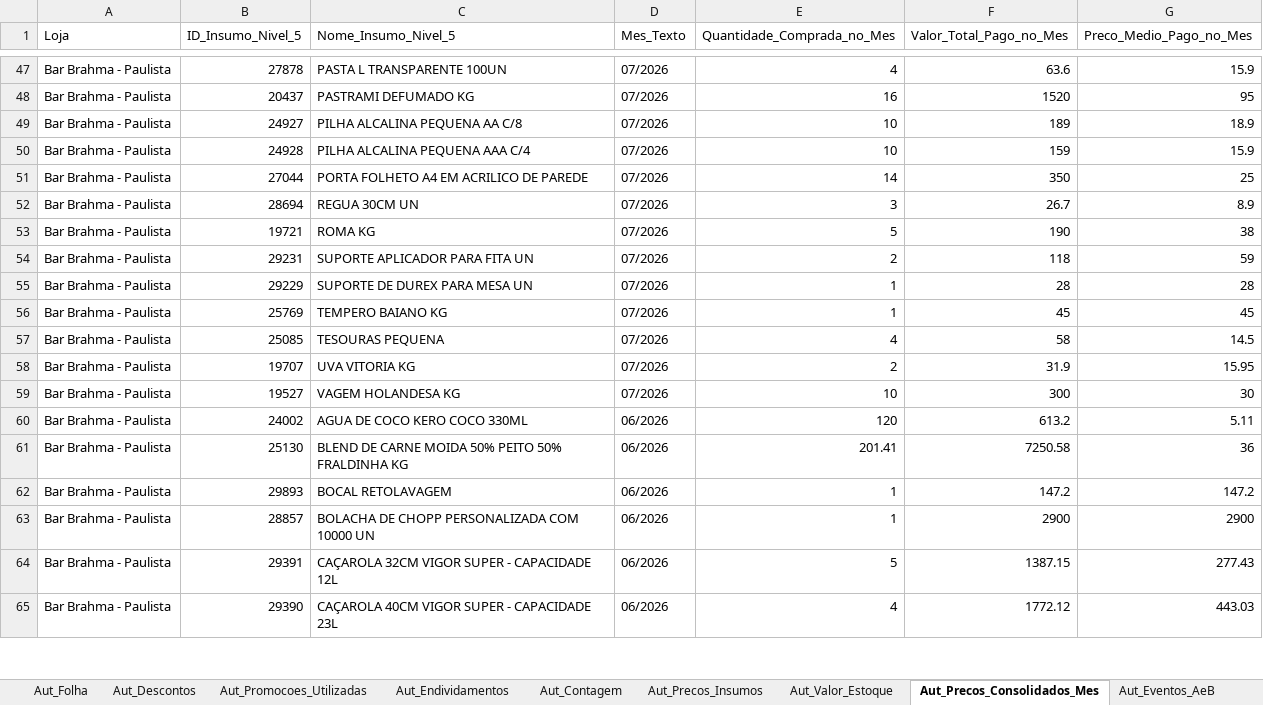
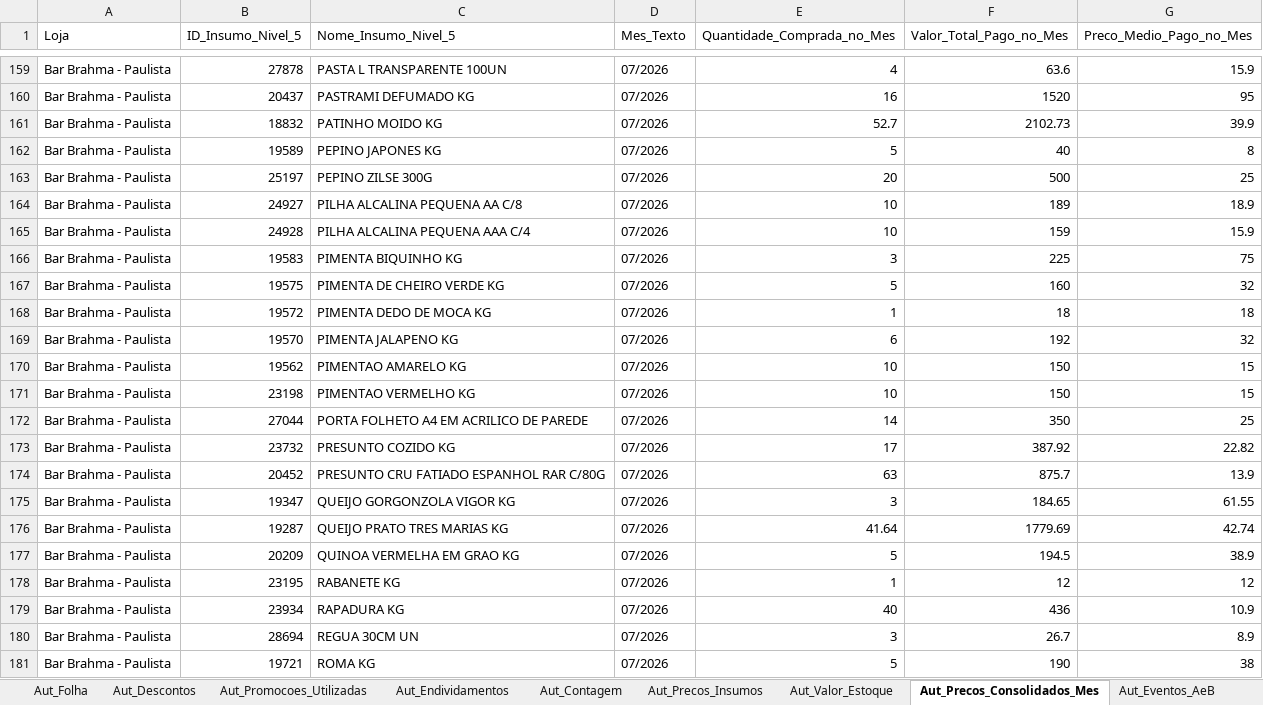
Before and after one commit to Fabrica-de-Bares/dashboard_fb, an Excel workbook: assets/sheets/Base_DRE - 173.xlsx, sheet Aut_Precos_Consolidados_Mes, drawn as a sheet; only a part is shown, gaps mark what is left out; the shorter side is filled out with more unchanged rows; values as stored, in another font and other column widths than the file's, no borders; the diff covers the shown part only; the diff names each change by its address in the sheet, - before the commit and + after, or states it on an @@ line.

```diff
--- a/assets/sheets/Base_DRE - 173.xlsx (sheet Aut_Precos_Consolidados_Mes)
+++ b/assets/sheets/Base_DRE - 173.xlsx (sheet Aut_Precos_Consolidados_Mes)
+row 161: Bar Brahma - Paulista | 18832 | PATINHO MOIDO KG | 07/2026 | 52.7 | 2102.73 | 39.9
+row 162: Bar Brahma - Paulista | 19589 | PEPINO JAPONES KG | 07/2026 | 5 | 40 | 8
+row 163: Bar Brahma - Paulista | 25197 | PEPINO ZILSE 300G | 07/2026 | 20 | 500 | 25
+row 166: Bar Brahma - Paulista | 19583 | PIMENTA BIQUINHO KG | 07/2026 | 3 | 225 | 75
+row 167: Bar Brahma - Paulista | 19575 | PIMENTA DE CHEIRO VERDE KG | 07/2026 | 5 | 160 | 32
+row 168: Bar Brahma - Paulista | 19572 | PIMENTA DEDO DE MOCA KG | 07/2026 | 1 | 18 | 18
+row 169: Bar Brahma - Paulista | 19570 | PIMENTA JALAPENO KG | 07/2026 | 6 | 192 | 32
+row 170: Bar Brahma - Paulista | 19562 | PIMENTAO AMARELO KG | 07/2026 | 10 | 150 | 15
+row 171: Bar Brahma - Paulista | 23198 | PIMENTAO VERMELHO KG | 07/2026 | 10 | 150 | 15
+row 173: Bar Brahma - Paulista | 23732 | PRESUNTO COZIDO KG | 07/2026 | 17 | 387.92 | 22.82
+row 174: Bar Brahma - Paulista | 20452 | PRESUNTO CRU FATIADO ESPANHOL RAR C/80G | 07/2026 | 63 | 875.7 | 13.9
+row 175: Bar Brahma - Paulista | 19347 | QUEIJO GORGONZOLA VIGOR KG | 07/2026 | 3 | 184.65 | 61.55
+row 176: Bar Brahma - Paulista | 19287 | QUEIJO PRATO TRES MARIAS KG | 07/2026 | 41.64 | 1779.69 | 42.74
+row 177: Bar Brahma - Paulista | 20209 | QUINOA VERMELHA EM GRAO KG | 07/2026 | 5 | 194.5 | 38.9
+row 178: Bar Brahma - Paulista | 23195 | RABANETE KG | 07/2026 | 1 | 12 | 12
+row 179: Bar Brahma - Paulista | 23934 | RAPADURA KG | 07/2026 | 40 | 436 | 10.9
```
Also changed, not shown: 159 added rows and 14 edited cells elsewhere in this sheet, sheet Aut_Precos_Insumos, sheet Aut_BlueMe_Sem_Pedido, sheet Aut_BlueMe_Com_Pedido, 5 other files.
